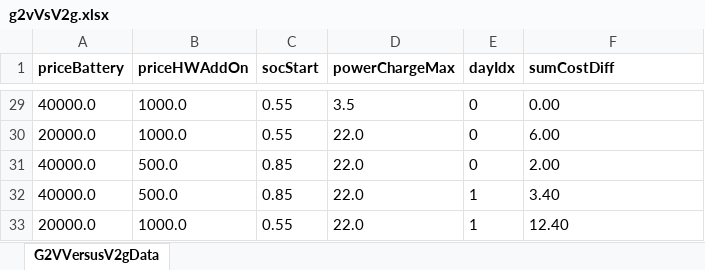
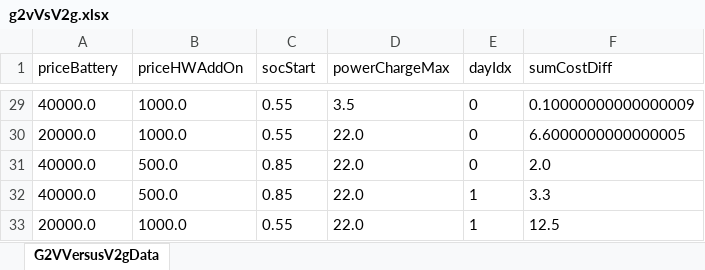
Before and after one commit to JonasHellgren/MachineLearning, an Excel workbook: src/main/java/safe_rl/runners/trading/results/g2vVsV2g.xlsx, sheet G2VVersusV2gData, drawn as a sheet; only a part is shown, gaps mark what is left out; values as stored, in another font and other column widths than the file's, no borders; the diff covers the shown part only; the diff names each change by its address in the sheet, - before the commit and + after, or states it on an @@ line.

```diff
--- a/src/main/java/safe_rl/runners/trading/results/g2vVsV2g.xlsx (sheet G2VVersusV2gData)
+++ b/src/main/java/safe_rl/runners/trading/results/g2vVsV2g.xlsx (sheet G2VVersusV2gData)
-A1:F1 bold: on
+A1:F1 bold: off
-F29 (sumCostDiff): 0.00
+F29 (sumCostDiff): 0.10000000000000009
-F30 (sumCostDiff): 6.00
+F30 (sumCostDiff): 6.6000000000000005
-F31 (sumCostDiff): 2.00
+F31 (sumCostDiff): 2.0
-F32 (sumCostDiff): 3.40
+F32 (sumCostDiff): 3.3
-F33 (sumCostDiff): 12.40
+F33 (sumCostDiff): 12.5
```
Also changed, not shown: 27 edited cells and cell formats elsewhere in this sheet, src/main/java/safe_rl/runners/trading/results/scen_res_DayId[year=24, month=0, day=7, region=se3].xlsx, 27 other files.
